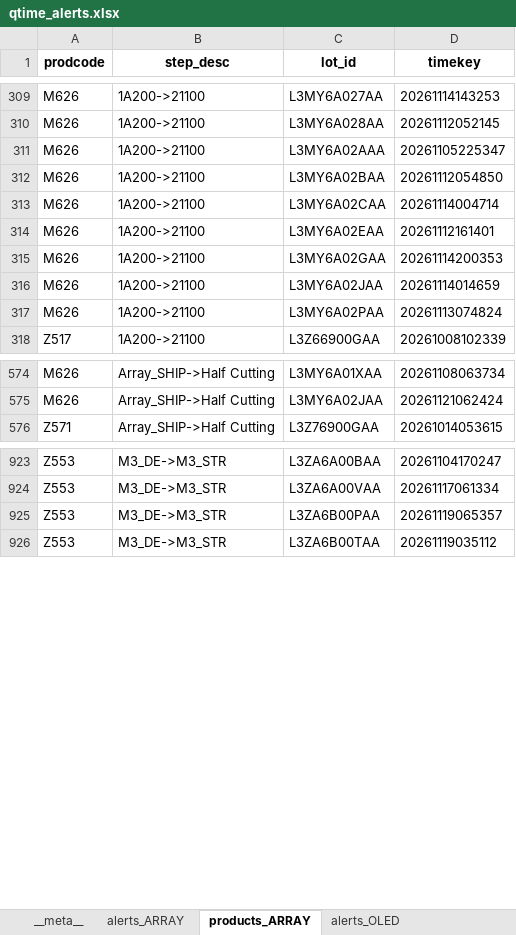
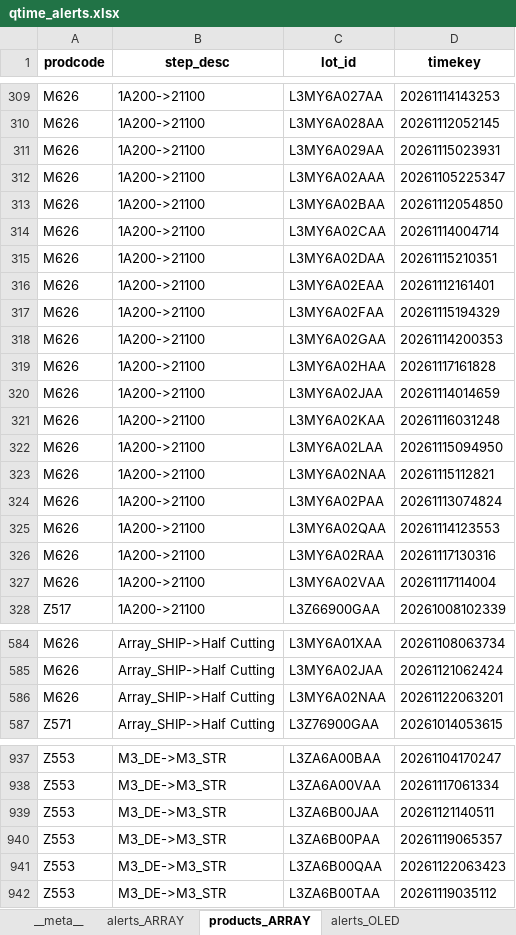
Before and after one commit to wzygio/vivo-project, an Excel workbook: resources/indicator_domain/qtime/qtime_alerts.xlsx, sheet products_ARRAY, drawn as a sheet; only a part is shown, gaps mark what is left out; values as stored, in another font and other column widths than the file's, no borders; the diff covers the shown part only; the diff names each change by its address in the sheet, - before the commit and + after, or states it on an @@ line.

```diff
--- a/resources/indicator_domain/qtime/qtime_alerts.xlsx (sheet products_ARRAY)
+++ b/resources/indicator_domain/qtime/qtime_alerts.xlsx (sheet products_ARRAY)
+row 311: M626 | 1A200->21100 | L3MY6A029AA | 20261115023931
+row 315: M626 | 1A200->21100 | L3MY6A02DAA | 20261115210351
+row 317: M626 | 1A200->21100 | L3MY6A02FAA | 20261115194329
+row 319: M626 | 1A200->21100 | L3MY6A02HAA | 20261117161828
+row 321: M626 | 1A200->21100 | L3MY6A02KAA | 20261116031248
+row 322: M626 | 1A200->21100 | L3MY6A02LAA | 20261115094950
+row 323: M626 | 1A200->21100 | L3MY6A02NAA | 20261115112821
+row 325: M626 | 1A200->21100 | L3MY6A02QAA | 20261114123553
+row 326: M626 | 1A200->21100 | L3MY6A02RAA | 20261117130316
+row 327: M626 | 1A200->21100 | L3MY6A02VAA | 20261117114004
+row 586: M626 | Array_SHIP->Half Cutting | L3MY6A02NAA | 20261122063201
+row 939: Z553 | M3_DE->M3_STR | L3ZA6B00JAA | 20261121140511
+row 941: Z553 | M3_DE->M3_STR | L3ZA6B00QAA | 20261122063423
```
Also changed, not shown: 7 added rows elsewhere in this sheet, sheet products_OLED, sheet __meta__, resources/inline_domain/aoi_rs/aoi_rs_sheet_oos_decoration.xlsx, resources/inline_domain/aoi_rs/aoi_rs_trend_alerts.xlsx, 22 other files.
